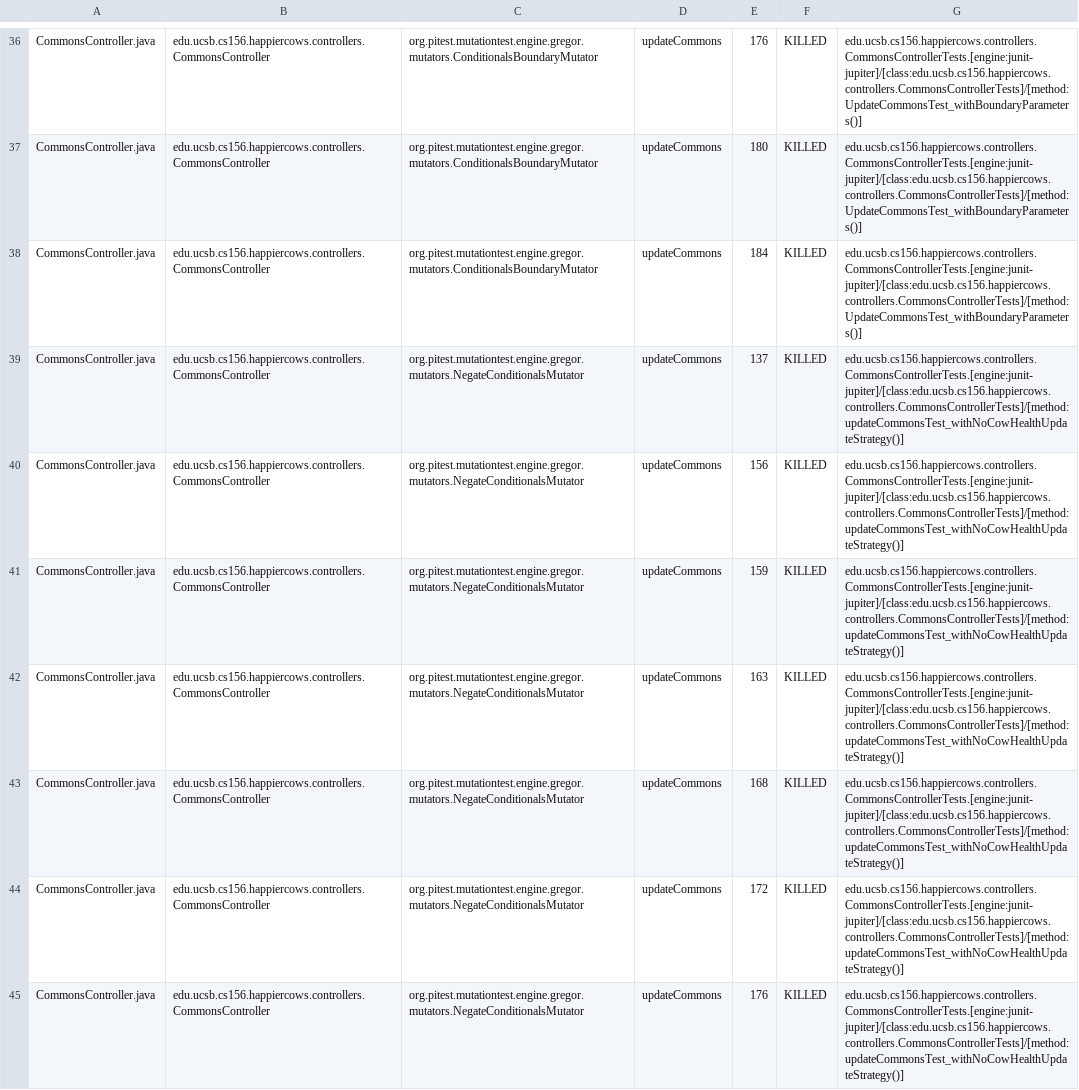
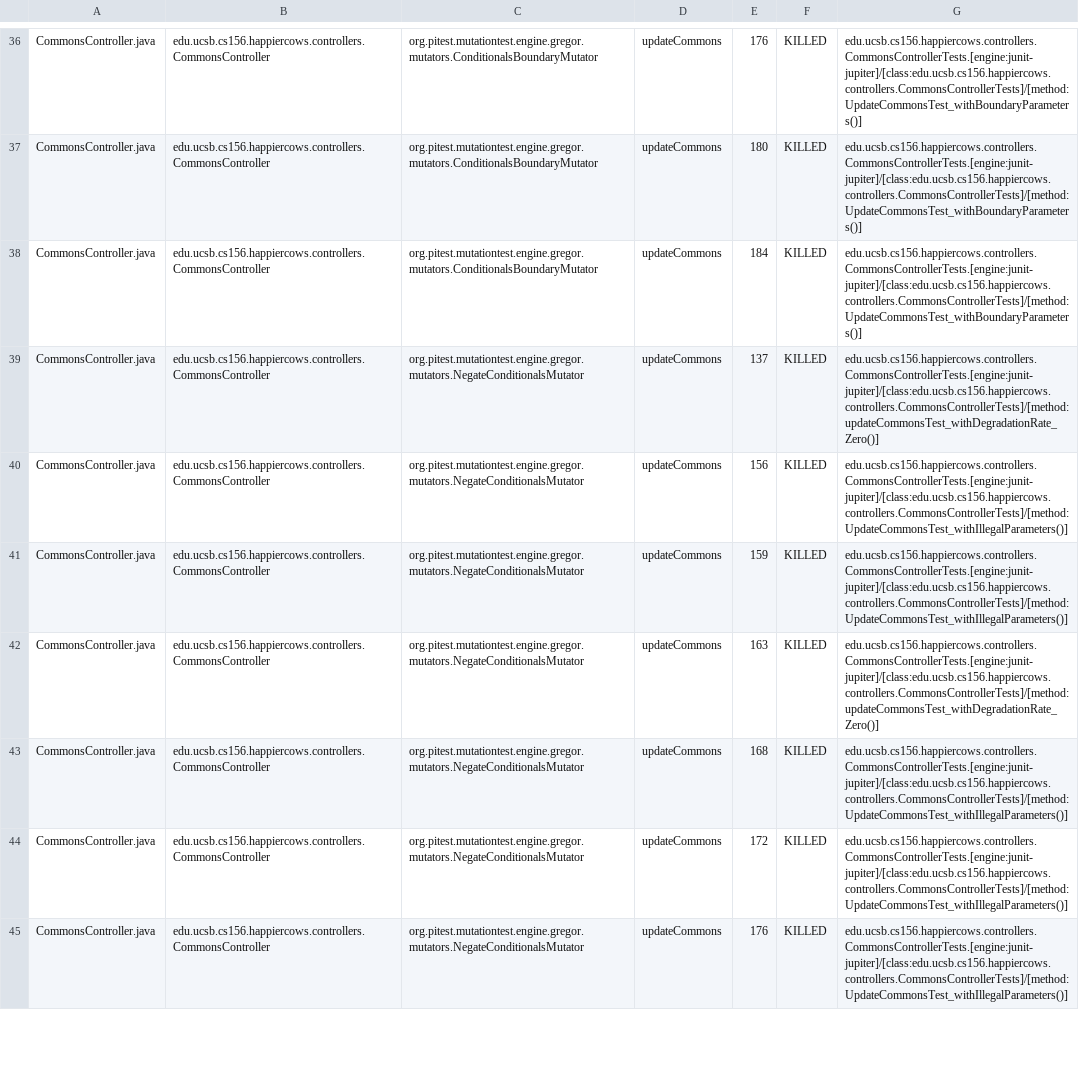
Before and after one commit to ucsb-cs156-f24/proj-happycows-f24-11, a CSV file: prs/31/pitest/mutations.csv, drawn as a sheet; only a part is shown, gaps mark what is left out; the diff covers the shown part only; the diff names each change by its address in the sheet, - before the commit and + after, or states it on an @@ line.

Commit message:
Deploying to gh-pages from @ ucsb-cs156-f24/proj-happycows-f24-11@72265f7e93218dcff79f0e6557003a24662ada0b 🚀

```diff
--- a/prs/31/pitest/mutations.csv
+++ b/prs/31/pitest/mutations.csv
-G39: edu.ucsb.cs156.happiercows.controllers.CommonsControllerTests.[engine:junit-jupiter]/[class:edu.ucsb.cs156.happiercows.controllers.CommonsControllerTests]/[method:updateCommonsTest_withNoCowHealthUpdateStrategy()]
+G39: edu.ucsb.cs156.happiercows.controllers.CommonsControllerTests.[engine:junit-jupiter]/[class:edu.ucsb.cs156.happiercows.controllers.CommonsControllerTests]/[method:updateCommonsTest_withDegradationRate_Zero()]
-G40:G41: edu.ucsb.cs156.happiercows.controllers.CommonsControllerTests.[engine:junit-jupiter]/[class:edu.ucsb.cs156.happiercows.controllers.CommonsControllerTests]/[method:updateCommonsTest_withNoCowHealthUpdateStrategy()]
+G40:G41: edu.ucsb.cs156.happiercows.controllers.CommonsControllerTests.[engine:junit-jupiter]/[class:edu.ucsb.cs156.happiercows.controllers.CommonsControllerTests]/[method:UpdateCommonsTest_withIllegalParameters()]
-G42: edu.ucsb.cs156.happiercows.controllers.CommonsControllerTests.[engine:junit-jupiter]/[class:edu.ucsb.cs156.happiercows.controllers.CommonsControllerTests]/[method:updateCommonsTest_withNoCowHealthUpdateStrategy()]
+G42: edu.ucsb.cs156.happiercows.controllers.CommonsControllerTests.[engine:junit-jupiter]/[class:edu.ucsb.cs156.happiercows.controllers.CommonsControllerTests]/[method:updateCommonsTest_withDegradationRate_Zero()]
-G43:G45: edu.ucsb.cs156.happiercows.controllers.CommonsControllerTests.[engine:junit-jupiter]/[class:edu.ucsb.cs156.happiercows.controllers.CommonsControllerTests]/[method:updateCommonsTest_withNoCowHealthUpdateStrategy()]
+G43:G45: edu.ucsb.cs156.happiercows.controllers.CommonsControllerTests.[engine:junit-jupiter]/[class:edu.ucsb.cs156.happiercows.controllers.CommonsControllerTests]/[method:UpdateCommonsTest_withIllegalParameters()]
```
Also changed, not shown: 63 edited cells elsewhere in this file, 50 other files.
